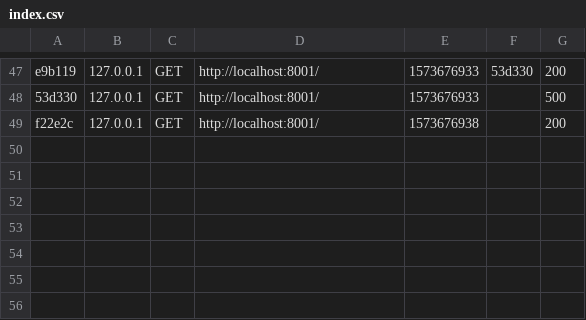
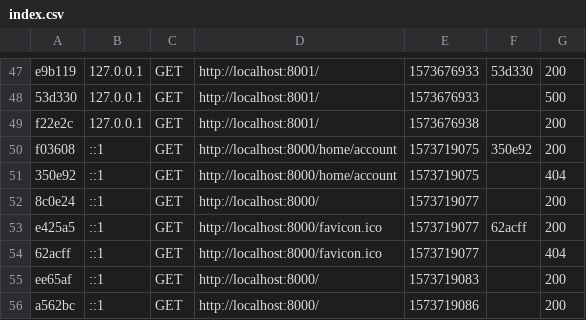
Before and after one commit to eikyuu/WildSeries, a CSV file: var/cache/dev/profiler/index.csv, drawn as a sheet; only a part is shown, gaps mark what is left out.

```diff
--- a/var/cache/dev/profiler/index.csv
+++ b/var/cache/dev/profiler/index.csv
@@ -49 +49,8 @@ e9b119,127.0.0.1,GET,http://localhost:8001/,1573676933,53d330,200
 f22e2c,127.0.0.1,GET,http://localhost:8001/,1573676938,,200
+f03608,::1,GET,http://localhost:8000/home/account,1573719075,350e92,200
+350e92,::1,GET,http://localhost:8000/home/account,1573719075,,404
+8c0e24,::1,GET,http://localhost:8000/,1573719077,,200
+e425a5,::1,GET,http://localhost:8000/favicon.ico,1573719077,62acff,200
+62acff,::1,GET,http://localhost:8000/favicon.ico,1573719077,,404
+ee65af,::1,GET,http://localhost:8000/,1573719083,,200
+a562bc,::1,GET,http://localhost:8000/,1573719086,,200
```
Also changed, not shown: 12 other files.
